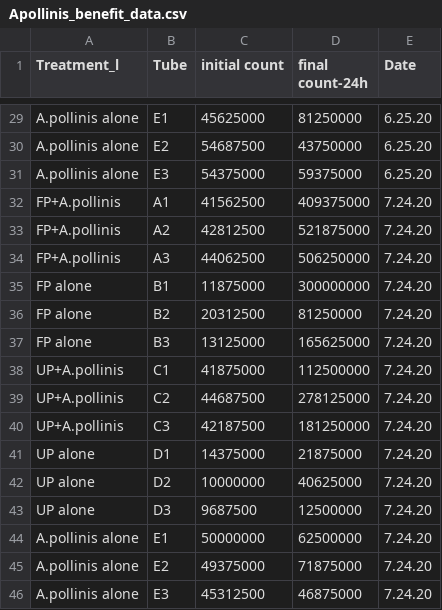
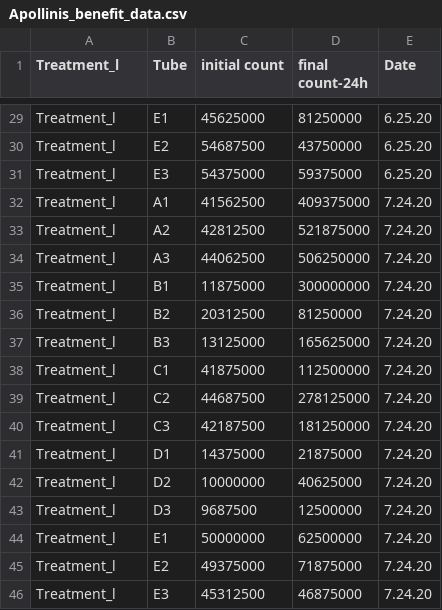
Before and after one commit to ChelHaa/BIS15L_W2026_Group1, a CSV file: Nectar bacteria stimulate pollen germination/doi_10_25338_B8BS75__v20210727/Apollinis_benefit_data.csv, drawn as a sheet; only a part is shown, gaps mark what is left out; the diff covers the shown part only; the diff names each change by its address in the sheet, - before the commit and + after, or states it on an @@ line.

```diff
--- a/Nectar bacteria stimulate pollen germination/doi_10_25338_B8BS75__v20210727/Apollinis_benefit_data.csv
+++ b/Nectar bacteria stimulate pollen germination/doi_10_25338_B8BS75__v20210727/Apollinis_benefit_data.csv
-A29:A31 (Treatment_l): A.pollinis alone
+A29:A31 (Treatment_l): Treatment_l
-A32:A34 (Treatment_l): FP+A.pollinis
+A32:A34 (Treatment_l): Treatment_l
-A35:A37 (Treatment_l): FP alone
+A35:A37 (Treatment_l): Treatment_l
-A38:A40 (Treatment_l): UP+A.pollinis
+A38:A40 (Treatment_l): Treatment_l
-A41:A43 (Treatment_l): UP alone
+A41:A43 (Treatment_l): Treatment_l
-A44:A46 (Treatment_l): A.pollinis alone
+A44:A46 (Treatment_l): Treatment_l
```
Also changed, not shown: 27 edited cells elsewhere in this file, Nectar bacteria stimulate pollen germination/doi_10_25338_B8BS75__v20210727/MALDI_identifications.csv, 1 other file.
